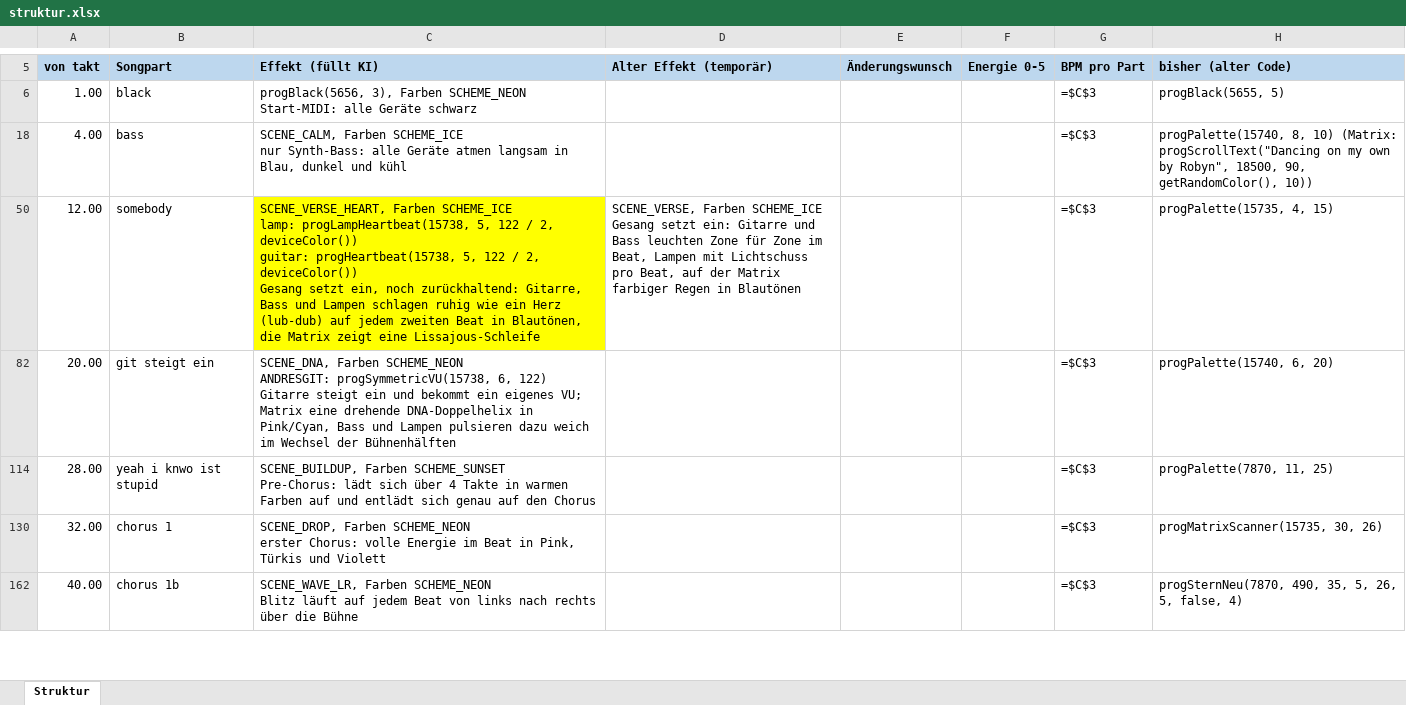
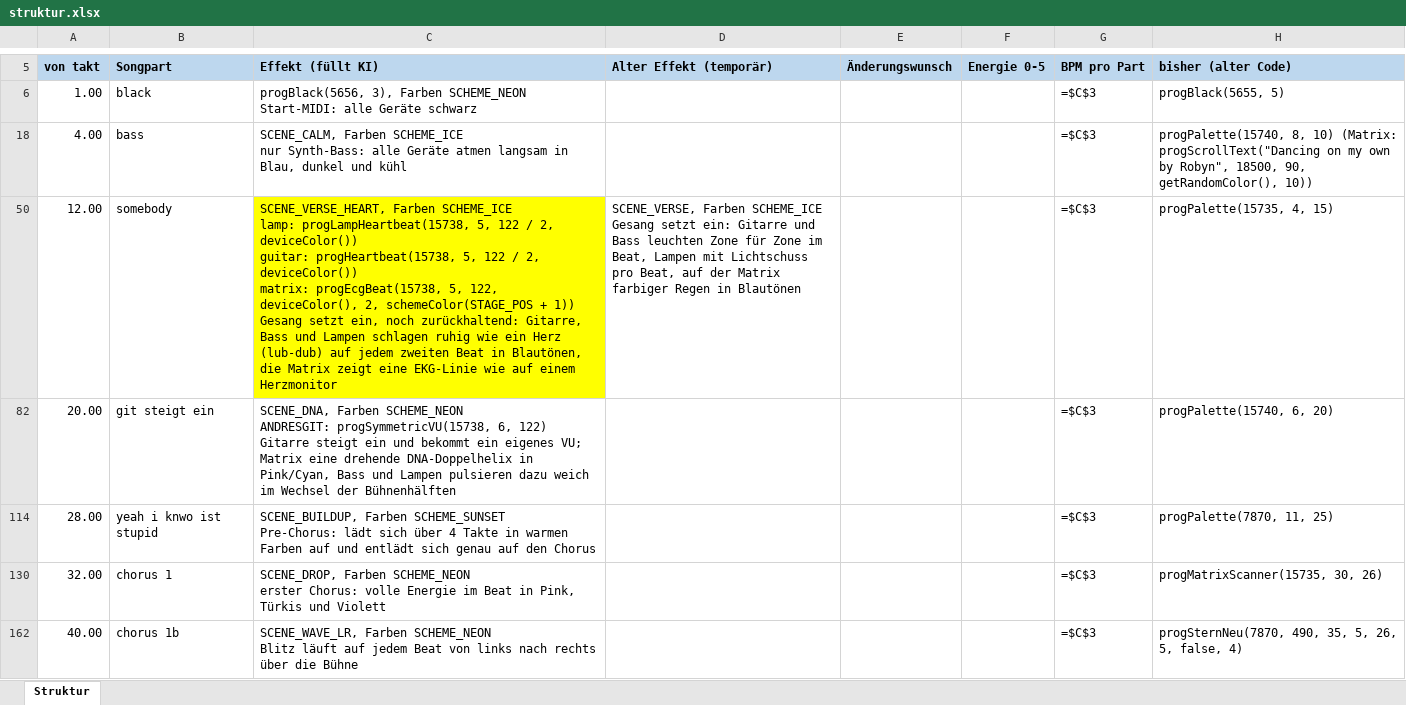
Before and after one commit to just4phil/LED-GIT_on_YULC, an Excel workbook: songs/DancingOnMyOwn_v1/quelle/struktur.xlsx, sheet Struktur, drawn as a sheet; only a part is shown, gaps mark what is left out; values as stored, in another font and other column widths than the file's, no borders; formulas without a stored value are shown as written; ↵ is a line break in a cell; the diff names each change by its address in the sheet, - before the commit and + after, or states it on an @@ line.

```diff
--- a/songs/DancingOnMyOwn_v1/quelle/struktur.xlsx (sheet Struktur)
+++ b/songs/DancingOnMyOwn_v1/quelle/struktur.xlsx (sheet Struktur)
-C50 (Effekt (füllt KI)): …2, deviceColor()) ↵ Gesang setzt ein, noch zurückhaltend: Gitarre, Bass und Lampen schlagen ruhig wie ein Herz (lub-dub) auf jedem zweiten Beat in Blautönen, die Matrix zeigt eine Lissajous-Schleife
+C50 (Effekt (füllt KI)): …2, deviceColor()) ↵ matrix: progEcgBeat(15738, 5, 122, deviceColor(), 2, schemeColor(STAGE_POS + 1)) ↵ Gesang setzt ein, noch zurückhaltend: Gitarre, Bass und Lampen schlagen ruhig wie ein Herz (lub-dub) auf jedem zweiten Beat in Blautönen, die Matrix zeigt eine EKG-Linie wie auf einem Herzmonitor
```
Also changed, not shown: 10 other files.
